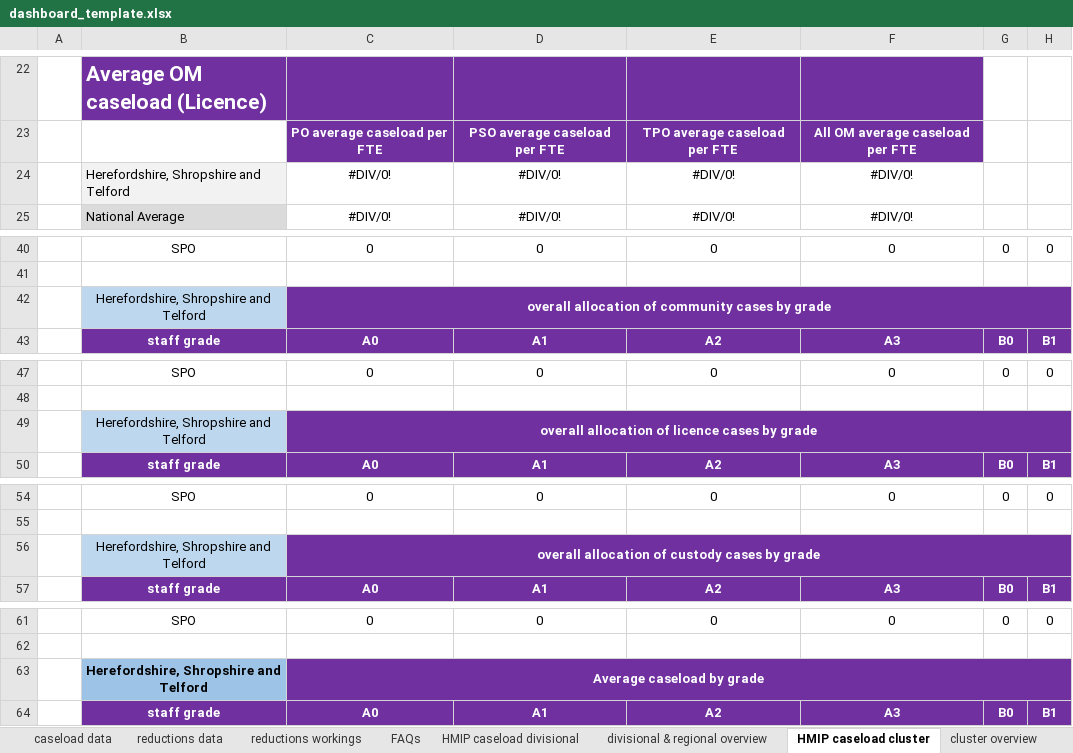
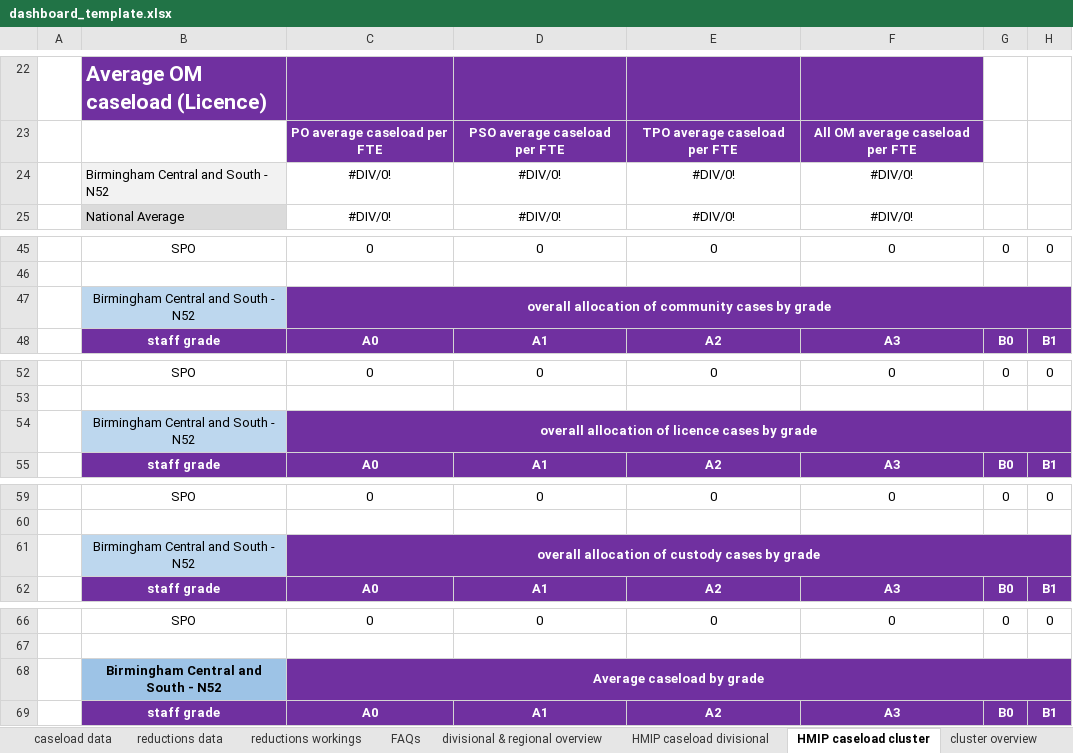
Before and after one commit to ministryofjustice/wmt-worker, an Excel workbook: app/templates/dashboard_template.xlsx, sheet HMIP caseload cluster, drawn as a sheet; only a part is shown, gaps mark what is left out; values as stored, in another font and other column widths than the file's, no borders; charts and pictures and conditional formats not drawn; addresses are those after the commit; the diff covers the shown part only; the diff names each change by its address in the sheet, - before the commit and + after, or states it on an @@ line.

```diff
--- a/app/templates/dashboard_template.xlsx (sheet HMIP caseload cluster)
+++ b/app/templates/dashboard_template.xlsx (sheet HMIP caseload cluster)
@@ sheet tab order changed: caseload data | reductions data | reductions workings | FAQs | divisional & regional overview | HMIP caseload divisional | HMIP caseload cluster | cluster overview @@
-B24: Herefordshire, Shropshire and Telford
+B24: Birmingham Central and South - N52
-B47: Herefordshire, Shropshire and Telford
+B47: Birmingham Central and South - N52
-B54: Herefordshire, Shropshire and Telford
+B54: Birmingham Central and South - N52
-B61: Herefordshire, Shropshire and Telford
+B61: Birmingham Central and South - N52
-B68: Herefordshire, Shropshire and Telford
+B68: Birmingham Central and South - N52
```
Also changed, not shown: 8 added rows, 3 removed rows, 9 edited cells and cell formats elsewhere in this sheet, sheet capacity data, sheet PDUs, sheet HMIP caseload divisional, sheet divisional & regional overview, sheet home, formulas that keep their value, charts or pictures.
